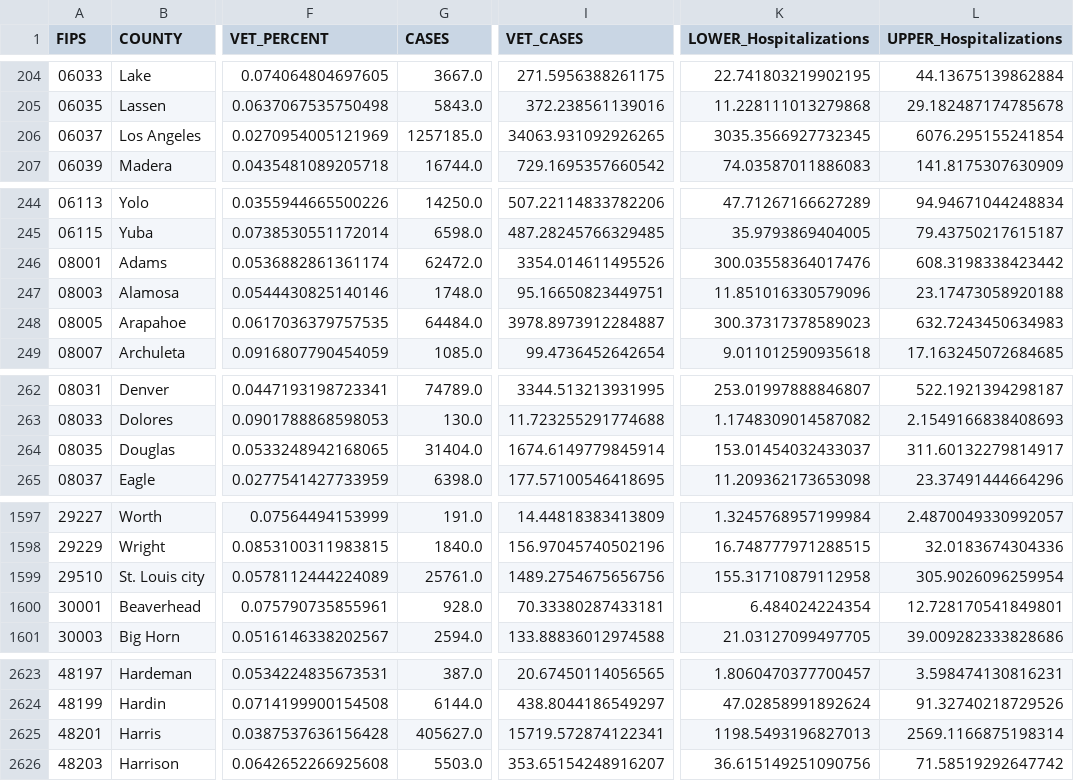
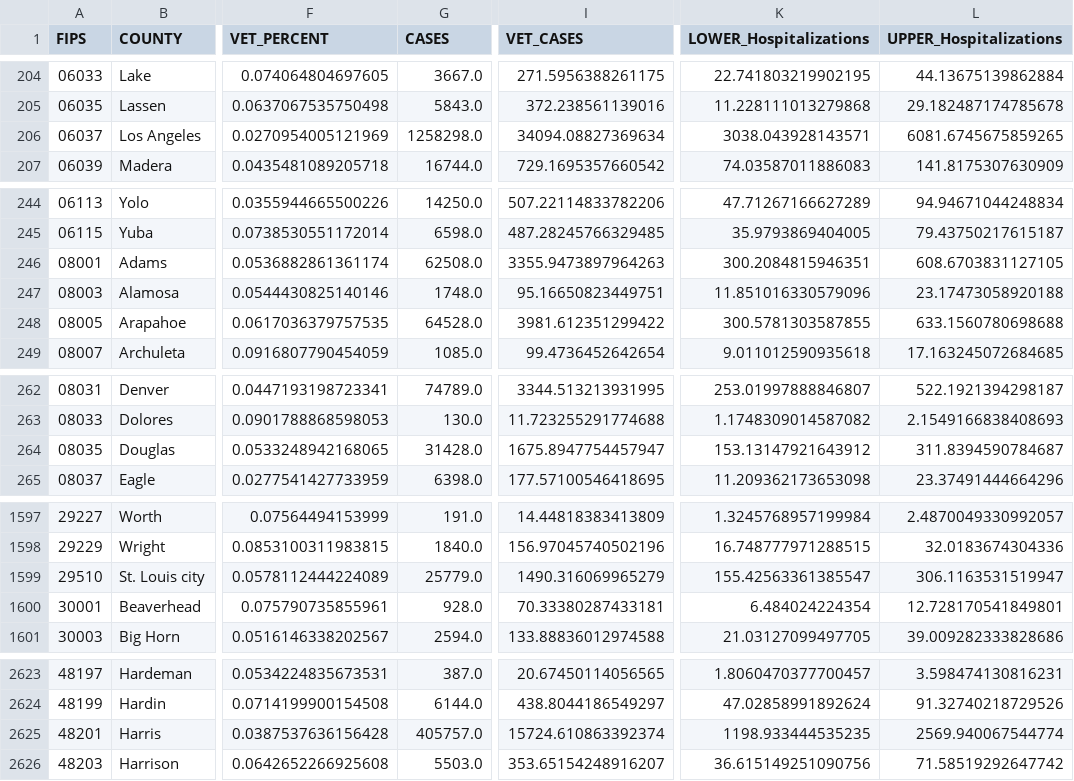
Before and after one commit to Sharma6614/VACovid, a CSV file: CountyVACOVID.csv, drawn as a sheet; only a part is shown, gaps mark what is left out; the diff names each change by its address in the sheet, - before the commit and + after, or states it on an @@ line.

```diff
--- a/CountyVACOVID.csv
+++ b/CountyVACOVID.csv
-G206 (CASES): 1257185.0
+G206 (CASES): 1258298.0
-I206 (VET_CASES): 34063.931092926265
+I206 (VET_CASES): 34094.08827369634
-K206 (LOWER_Hospitalizations): 3035.3566927732345
+K206 (LOWER_Hospitalizations): 3038.043928143571
-L206 (UPPER_Hospitalizations): 6076.295155241854
+L206 (UPPER_Hospitalizations): 6081.6745675859265
-G246 (CASES): 62472.0
+G246 (CASES): 62508.0
-I246 (VET_CASES): 3354.014611495526
+I246 (VET_CASES): 3355.9473897964263
-K246 (LOWER_Hospitalizations): 300.03558364017476
+K246 (LOWER_Hospitalizations): 300.2084815946351
-L246 (UPPER_Hospitalizations): 608.3198338423442
+L246 (UPPER_Hospitalizations): 608.6703831127105
-G248 (CASES): 64484.0
+G248 (CASES): 64528.0
-I248 (VET_CASES): 3978.8973912284887
+I248 (VET_CASES): 3981.612351299422
-K248 (LOWER_Hospitalizations): 300.37317378589023
+K248 (LOWER_Hospitalizations): 300.5781303587855
-L248 (UPPER_Hospitalizations): 632.7243450634983
+L248 (UPPER_Hospitalizations): 633.1560780698688
-G264 (CASES): 31404.0
+G264 (CASES): 31428.0
-I264 (VET_CASES): 1674.6149779845914
+I264 (VET_CASES): 1675.8947754457947
-K264 (LOWER_Hospitalizations): 153.01454032433037
+K264 (LOWER_Hospitalizations): 153.13147921643912
-L264 (UPPER_Hospitalizations): 311.60132279814917
+L264 (UPPER_Hospitalizations): 311.8394590784687
-G1599 (CASES): 25761.0
+G1599 (CASES): 25779.0
-I1599 (VET_CASES): 1489.2754675656756
+I1599 (VET_CASES): 1490.316069965279
-K1599 (LOWER_Hospitalizations): 155.31710879112958
+K1599 (LOWER_Hospitalizations): 155.42563361385547
-L1599 (UPPER_Hospitalizations): 305.9026096259954
+L1599 (UPPER_Hospitalizations): 306.1163531519947
-G2625 (CASES): 405627.0
+G2625 (CASES): 405757.0
-I2625 (VET_CASES): 15719.572874122341
+I2625 (VET_CASES): 15724.610863392374
-K2625 (LOWER_Hospitalizations): 1198.5493196827013
+K2625 (LOWER_Hospitalizations): 1198.933444535235
-L2625 (UPPER_Hospitalizations): 2569.1166875198314
+L2625 (UPPER_Hospitalizations): 2569.940067544774
```
Also changed, not shown: CCTVAChart2.csv, VAChart.csv.
